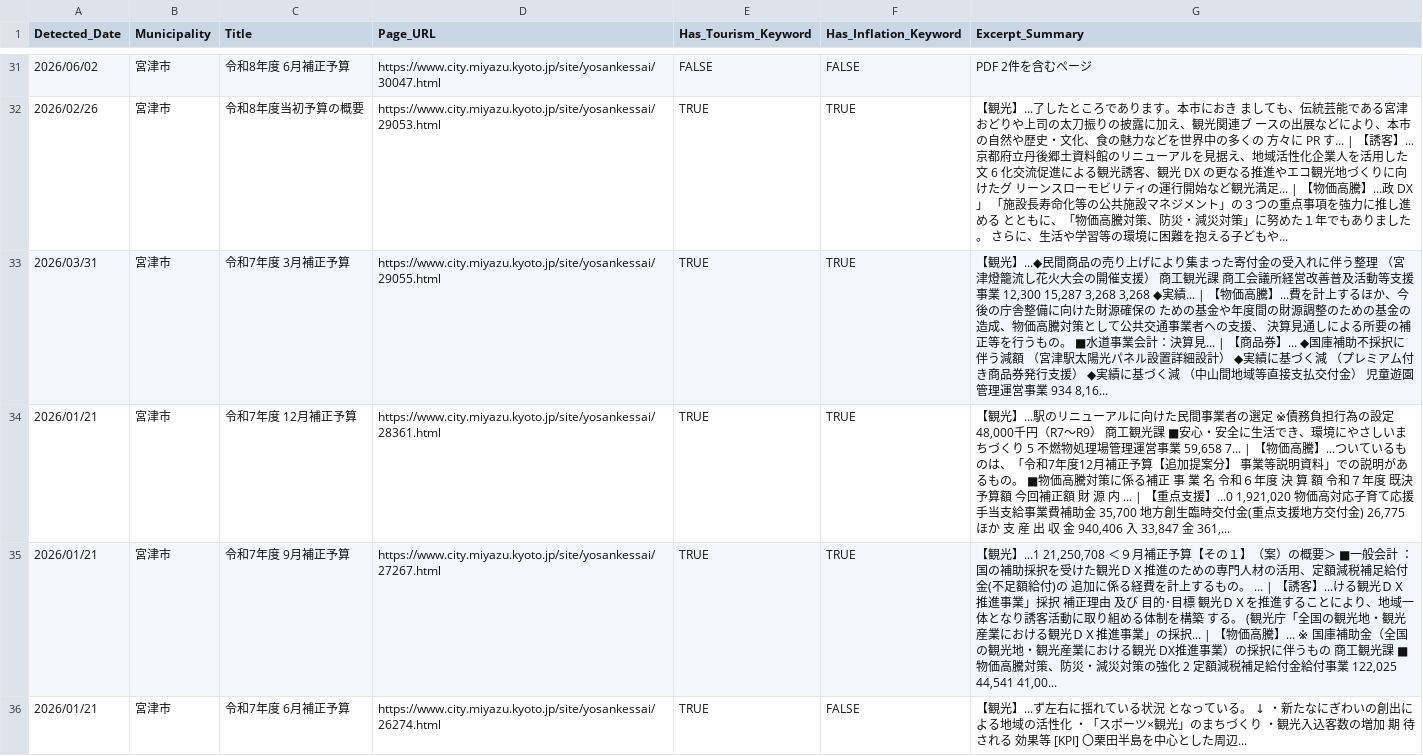
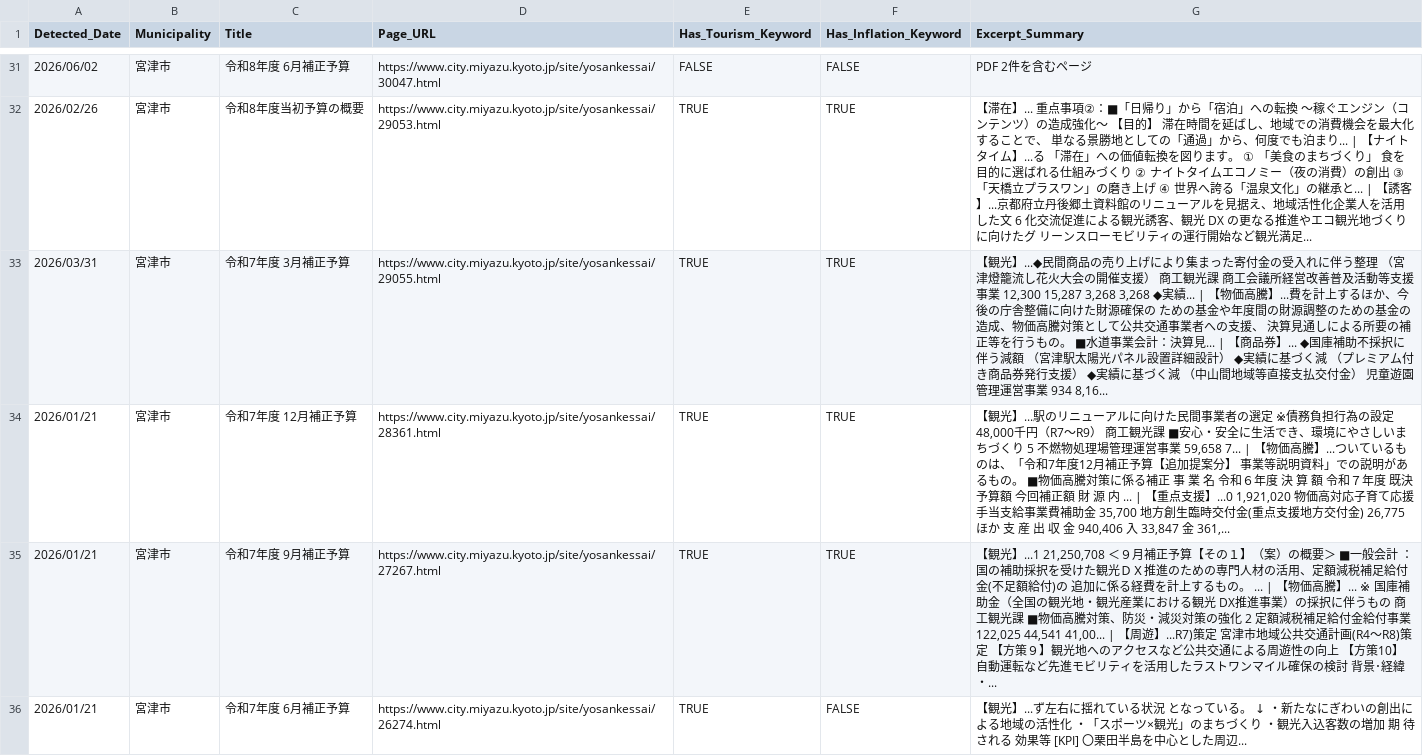
Before and after one commit to 127ytko/kanko-budget, a CSV file: multi_municipality_budget_analysis.csv, drawn as a sheet; only a part is shown, gaps mark what is left out; the diff covers the shown part only.

```diff
--- a/multi_municipality_budget_analysis.csv
+++ b/multi_municipality_budget_analysis.csv
@@ -31,6 +31,6 @@
 2026/06/02,宮津市,令和8年度　6月補正予算,https://www.city.miyazu.kyoto.jp/site/yosankessai/30047.html,FALSE,FALSE,PDF 2件を含むページ
-2026/02/26,宮津市,令和8年度当初予算の概要,https://www.city.miyazu.kyoto.jp/site/yosankessai/29053.html,TRUE,TRUE,【観光】...了したところであります。本市におき ましても、伝統芸能である宮津おどりや上司の太刀振りの披露に加え、観光関連ブ ースの出展などにより、本市の自然や歴史・文化、食の魅力などを世界中の多くの 方々に PR す... | 【誘客】...京都府立丹後郷土資料館のリニューアルを見据え、地域活性化企業人を活用した文 6 化交流促進による観光誘客、観光 DX の更なる推進やエコ観光地づくりに向けたグ リーンスローモビリティの運行開始など観光満足... | 【物価高騰】...政 DX」 「施設長寿命化等の公共施設マネジメント」の３つの重点事項を強力に推し進める とともに、「物価高騰対策、防災・減災対策」に努めた１年でもありました。 さらに、生活や学習等の環境に困難を抱える子どもや...
+2026/02/26,宮津市,令和8年度当初予算の概要,https://www.city.miyazu.kyoto.jp/site/yosankessai/29053.html,TRUE,TRUE,【滞在】... 重点事項②：■「日帰り」から「宿泊」への転換 ～稼ぐエンジン（コンテンツ）の造成強化～ 【目的】 滞在時間を延ばし、地域での消費機会を最大化することで、 単なる景勝地としての「通過」から、何度でも泊まり... | 【ナイトタイム】...る 「滞在」への価値転換を図ります。 ① 「美食のまちづくり」 食を目的に選ばれる仕組みづくり ② ナイトタイムエコノミー（夜の消費）の創出 ③ 「天橋立プラスワン」の磨き上げ ④ 世界へ誇る「温泉文化」の継承と... | 【誘客】...京都府立丹後郷土資料館のリニューアルを見据え、地域活性化企業人を活用した文 6 化交流促進による観光誘客、観光 DX の更なる推進やエコ観光地づくりに向けたグ リーンスローモビリティの運行開始など観光満足...
 2026/03/31,宮津市,令和7年度　3月補正予算,https://www.city.miyazu.kyoto.jp/site/yosankessai/29055.html,TRUE,TRUE,"【観光】...◆民間商品の売り上げにより集まった寄付金の受入れに伴う整理 （宮津燈籠流し花火大会の開催支援） 商工観光課 商工会議所経営改善普及活動等支援事業 12,300 15,287 3,268 3,268 ◆実績... | 【物価高騰】...費を計上するほか、今後の庁舎整備に向けた財源確保の ための基金や年度間の財源調整のための基金の造成、物価高騰対策として公共交通事業者への支援、 決算見通しによる所要の補正等を行うもの。 ■水道事業会計：決算見... | 【商品券】... ◆国庫補助不採択に伴う減額 （宮津駅太陽光パネル設置詳細設計） ◆実績に基づく減 （プレミアム付き商品券発行支援） ◆実績に基づく減 （中山間地域等直接支払交付金） 児童遊園管理運営事業 934 8,16..."
 2026/01/21,宮津市,令和7年度　12月補正予算,https://www.city.miyazu.kyoto.jp/site/yosankessai/28361.html,TRUE,TRUE,"【観光】...駅のリニューアルに向けた民間事業者の選定 ※債務負担行為の設定 48,000千円（R7～R9） 商工観光課 ■安心・安全に生活でき、環境にやさしいまちづくり 5 不燃物処理場管理運営事業 59,658 7... | 【物価高騰】...ついているものは、「令和7年度12月補正予算【追加提案分】 事業等説明資料」での説明があるもの。 ■物価高騰対策に係る補正 事 業 名 令和６年度 決 算 額 令和７年度 既決予算額 今回補正額 財 源 内 ... | 【重点支援】...0 1,921,020 物価高対応子育て応援手当支給事業費補助金 35,700 地方創生臨時交付金(重点支援地方交付金) 26,775 ほか 支 産 出 収 金 940,406 入 33,847 金 361,..."
-2026/01/21,宮津市,令和7年度　9月補正予算,https://www.city.miyazu.kyoto.jp/site/yosankessai/27267.html,TRUE,TRUE,"【観光】...1 21,250,708 ＜９月補正予算【その１】（案）の概要＞ ■一般会計 ：国の補助採択を受けた観光ＤＸ推進のための専門人材の活用、定額減税補足給付金(不足額給付)の 追加に係る経費を計上するもの。 ... | 【誘客】...ける観光ＤＸ推進事業」採択 補正理由 及び 目的･目標 観光ＤＸを推進することにより、地域一体となり誘客活動に取り組める体制を構築 する。 (観光庁「全国の観光地・観光産業における観光ＤＸ推進事業」の採択... | 【物価高騰】... ※ 国庫補助金（全国の観光地・観光産業における観光 DX推進事業）の採択に伴うもの 商工観光課 ■物価高騰対策、防災・減災対策の強化 2 定額減税補足給付金給付事業 122,025 44,541 41,00..."
+2026/01/21,宮津市,令和7年度　9月補正予算,https://www.city.miyazu.kyoto.jp/site/yosankessai/27267.html,TRUE,TRUE,"【観光】...1 21,250,708 ＜９月補正予算【その１】（案）の概要＞ ■一般会計 ：国の補助採択を受けた観光ＤＸ推進のための専門人材の活用、定額減税補足給付金(不足額給付)の 追加に係る経費を計上するもの。 ... | 【物価高騰】... ※ 国庫補助金（全国の観光地・観光産業における観光 DX推進事業）の採択に伴うもの 商工観光課 ■物価高騰対策、防災・減災対策の強化 2 定額減税補足給付金給付事業 122,025 44,541 41,00... | 【周遊】...R7)策定 宮津市地域公共交通計画(R4～R8)策定 【方策９】観光地へのアクセスなど公共交通による周遊性の向上 【方策10】自動運転など先進モビリティを活用したラストワンマイル確保の検討 背景･経緯 ・..."
 2026/01/21,宮津市,令和7年度　6月補正予算,https://www.city.miyazu.kyoto.jp/site/yosankessai/26274.html,TRUE,FALSE,【観光】...ず左右に揺れている状況 となっている。 ↓ ・新たなにぎわいの創出による地域の活性化 ・「スポーツ×観光」のまちづくり ・観光入込客数の増加 期 待 される 効果等 [KPI] 〇栗田半島を中心とした周辺...
```
Also changed, not shown: 35 edited cells elsewhere in this file, 2 other files.
